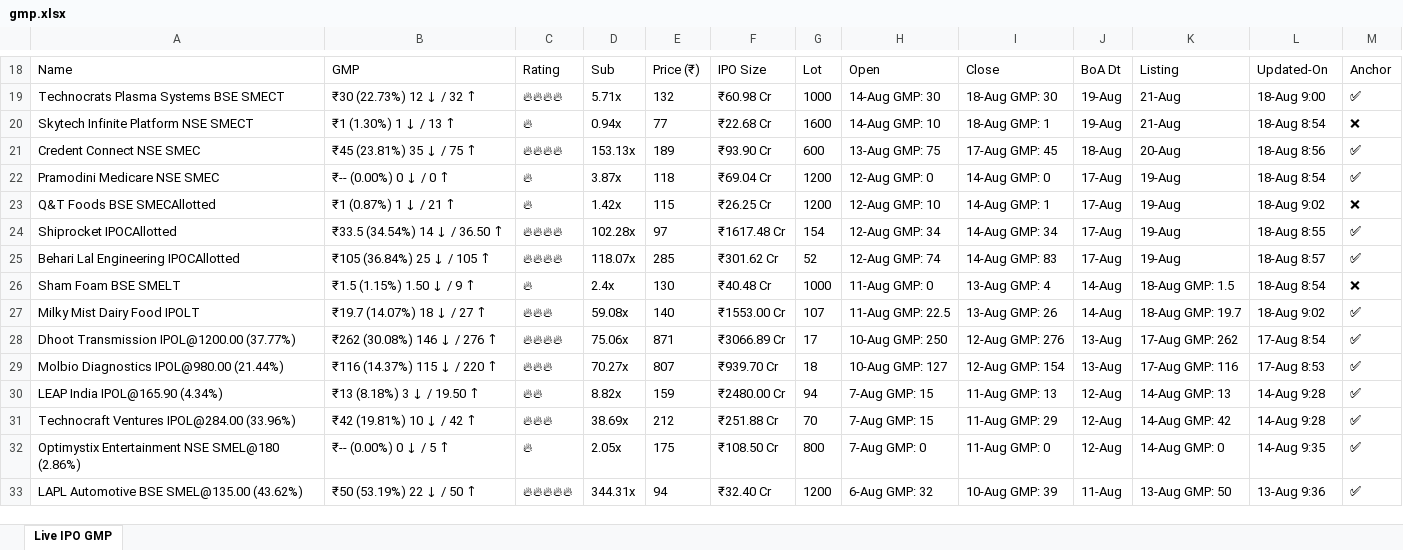
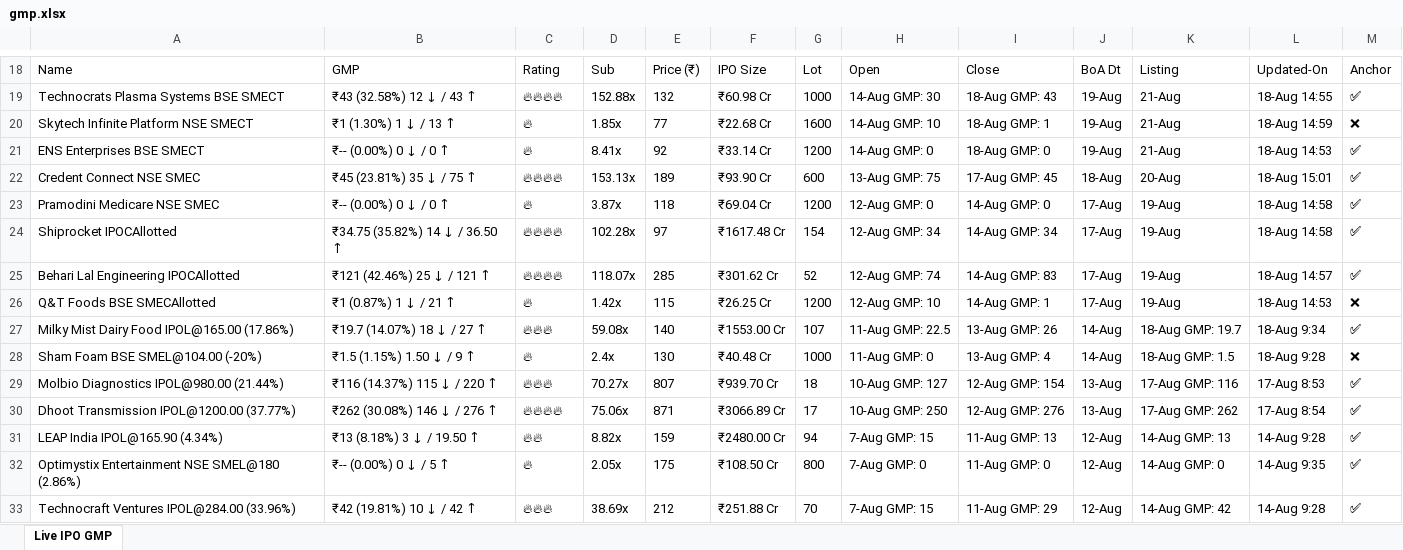
Before and after one commit to ayushpdkushwaha1/ipo-gmp-bot, an Excel workbook: files/gmp.xlsx, sheet Live IPO GMP, drawn as a sheet; only a part is shown, gaps mark what is left out; values as stored, in another font and other column widths than the file's, no borders; removed rows and columns are numbered as before the commit, all else as after; the diff covers the shown part only; the diff names each change by its address in the sheet, - before the commit and + after, or states it on an @@ line.

```diff
--- a/files/gmp.xlsx (sheet Live IPO GMP)
+++ b/files/gmp.xlsx (sheet Live IPO GMP)
-B19: ₹30 (22.73%) 12 ↓ / 32 ↑
+B19: ₹43 (32.58%) 12 ↓ / 43 ↑
-D19: 5.71x
+D19: 152.88x
-I19: 18-Aug GMP: 30
+I19: 18-Aug GMP: 43
-L19: 18-Aug 9:00
+L19: 18-Aug 14:55
-D20: 0.94x
+D20: 1.85x
-L20: 18-Aug 8:54
+L20: 18-Aug 14:59
+row 21: ENS Enterprises BSE SMECT | ₹-- (0.00%) 0 ↓ / 0 ↑ | 🔥 | 8.41x | 92 | ₹33.14 Cr | 1200 | 14-Aug GMP: 0 | 18-Aug GMP: 0 | 19-Aug | 21-Aug | 18-Aug 14:53 | ✅
-L22: 18-Aug 8:56
+L22: 18-Aug 15:01
-L23: 18-Aug 8:54
+L23: 18-Aug 14:58
-row 23: Q&T Foods BSE SMECAllotted | ₹1 (0.87%) 1 ↓ / 21 ↑ | 🔥 | 1.42x | 115 | ₹26.25 Cr | 1200 | 12-Aug GMP: 10 | 14-Aug GMP: 1 | 17-Aug | 19-Aug | 18-Aug 9:02 | ❌
-B24: ₹33.5 (34.54%) 14 ↓ / 36.50 ↑
+B24: ₹34.75 (35.82%) 14 ↓ / 36.50 ↑
-L24: 18-Aug 8:55
+L24: 18-Aug 14:58
-B25: ₹105 (36.84%) 25 ↓ / 105 ↑
+B25: ₹121 (42.46%) 25 ↓ / 121 ↑
-L25: 18-Aug 8:57
+L25: 18-Aug 14:57
-row 26: Sham Foam BSE SMELT | ₹1.5 (1.15%) 1.50 ↓ / 9 ↑ | 🔥 | 2.4x | 130 | ₹40.48 Cr | 1000 | 11-Aug GMP: 0 | 13-Aug GMP: 4 | 14-Aug | 18-Aug GMP: 1.5 | 18-Aug 8:54 | ❌
+row 26: Q&T Foods BSE SMECAllotted | ₹1 (0.87%) 1 ↓ / 21 ↑ | 🔥 | 1.42x | 115 | ₹26.25 Cr | 1200 | 12-Aug GMP: 10 | 14-Aug GMP: 1 | 17-Aug | 19-Aug | 18-Aug 14:53 | ❌
-A27: Milky Mist Dairy Food IPOLT
+A27: Milky Mist Dairy Food IPOL@165.00 (17.86%)
-L27: 18-Aug 9:02
+L27: 18-Aug 9:34
+row 28: Sham Foam BSE SMEL@104.00 (-20%) | ₹1.5 (1.15%) 1.50 ↓ / 9 ↑ | 🔥 | 2.4x | 130 | ₹40.48 Cr | 1000 | 11-Aug GMP: 0 | 13-Aug GMP: 4 | 14-Aug | 18-Aug GMP: 1.5 | 18-Aug 9:28 | ❌
-row 33: LAPL Automotive BSE SMEL@135.00 (43.62%) | ₹50 (53.19%) 22 ↓ / 50 ↑ | 🔥🔥🔥🔥🔥 | 344.31x | 94 | ₹32.40 Cr | 1200 | 6-Aug GMP: 32 | 10-Aug GMP: 39 | 11-Aug | 13-Aug GMP: 50 | 13-Aug 9:36 | ✅
```
Also changed, not shown: 4 added rows, 4 removed rows and 22 edited cells elsewhere in this sheet, files/Mainboard_IPOs.xlsx, files/SME_IPOs.xlsx, 2 other files.
